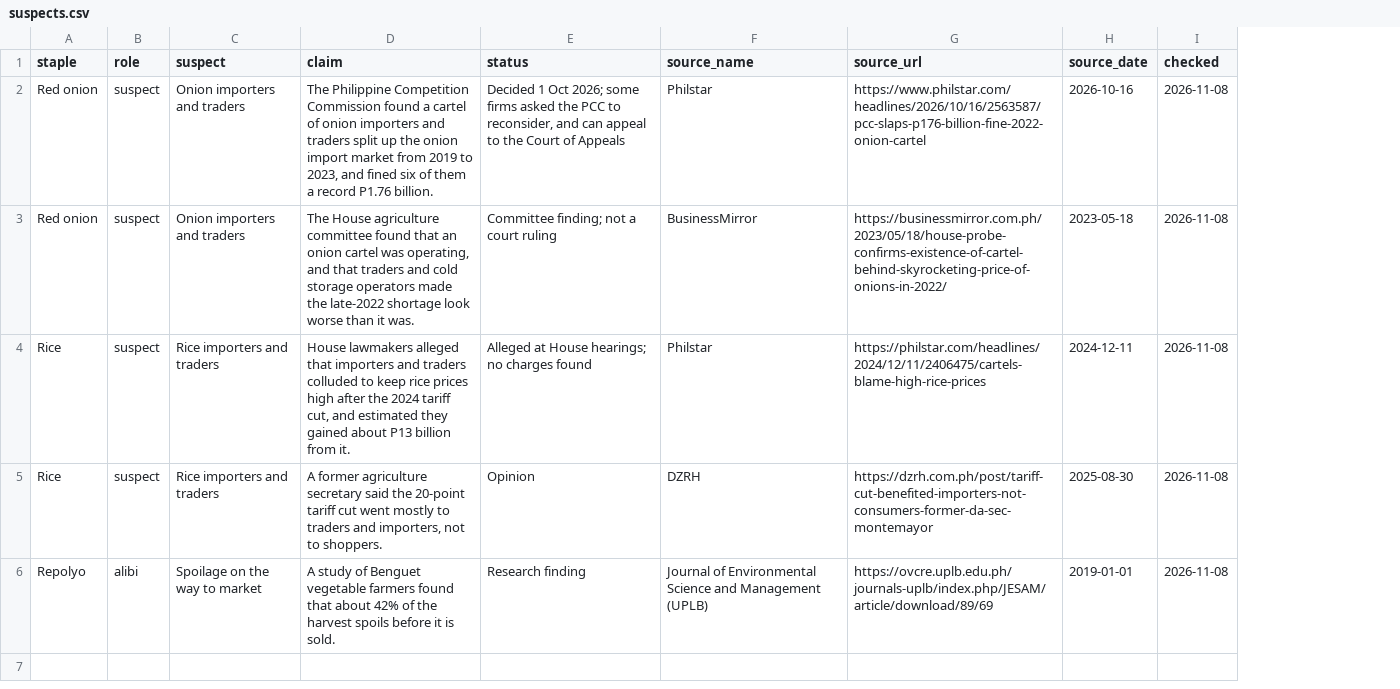
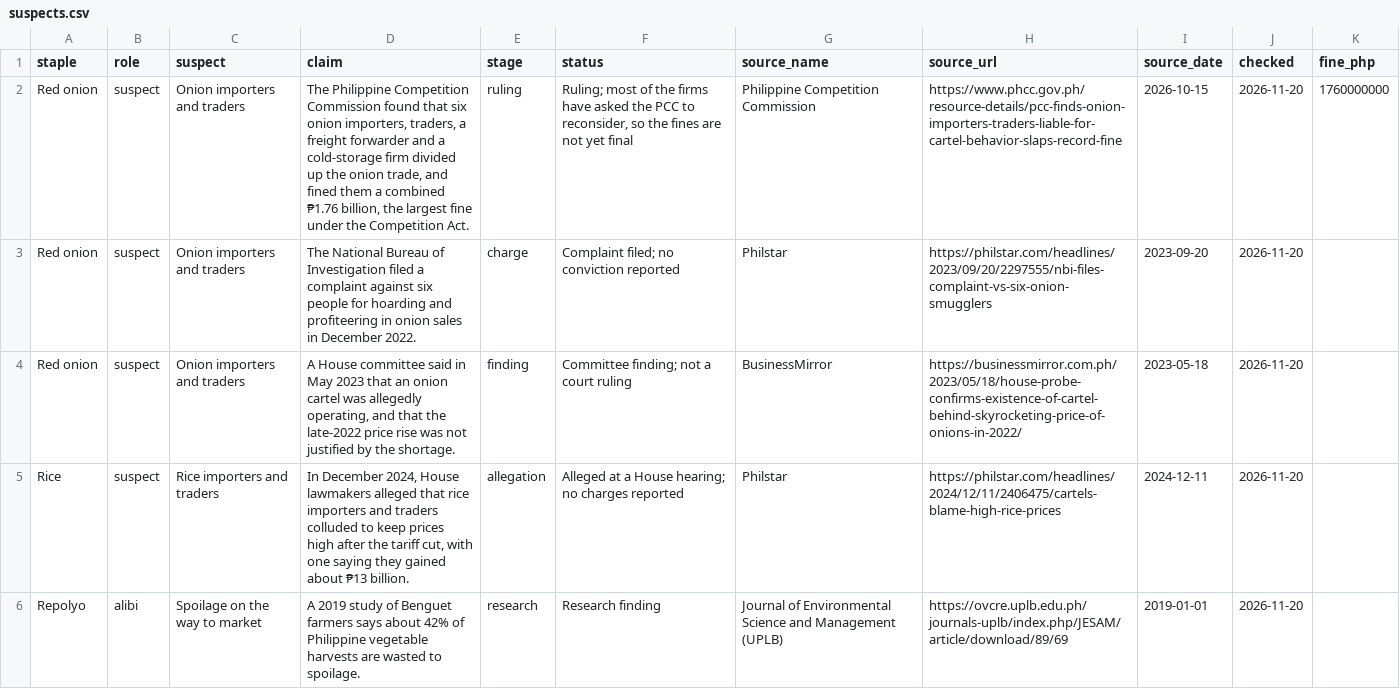
Before and after one commit to crylz-z/Agri-Price-Intelligence-Platform, a CSV file: dbt/seeds/suspects.csv, drawn as a sheet; removed rows and columns are numbered as before the commit, all else as after; the diff names each change by its address in the sheet, - before the commit and + after, or states it on an @@ line.

```diff
--- a/dbt/seeds/suspects.csv
+++ b/dbt/seeds/suspects.csv
+column E (stage), rows 3-6: charge | finding | allegation | research
+column K (fine_php), empty
+row 2: Red onion | suspect | Onion importers and traders | The Philippine Competition Commission found that six onion importers, traders, a freight forwarder and a cold-storage firm divided up the onion trade, and fined them a combined ₱1.76 billion, the largest fine under the Competition Act. | ruling | Ruling; most of the firms have asked the PCC to reconsider, so the fines are not yet final | Philippine Competition Commission | https://www.phcc.gov.ph/resource-details/pcc-finds-onion-importers-traders-liable-for-cartel-behavior-slaps-record-fine | 2026-10-15 | 2026-11-20 | 1760000000
-D3 (claim): The Philippine Competition Commission found a cartel of onion importers and traders split up the onion import market from 2019 to 2023, and fined six of them a record P1.76 billion.
+D3 (claim): The National Bureau of Investigation filed a complaint against six people for hoarding and profiteering in onion sales in December 2022.
-F3 (status): Decided 1 Oct 2026; some firms asked the PCC to reconsider, and can appeal to the Court of Appeals
+F3 (status): Complaint filed; no conviction reported
-H3 (source_url): https://www.philstar.com/headlines/2026/10/16/2563587/pcc-slaps-p176-billion-fine-2022-onion-cartel
+H3 (source_url): https://philstar.com/headlines/2023/09/20/2297555/nbi-files-complaint-vs-six-onion-smugglers
-I3 (source_date): 2026-10-16
+I3 (source_date): 2023-09-20
-J3:J5 (checked): 2026-11-08
+J3:J5 (checked): 2026-11-20
-D4 (claim): The House agriculture committee found that an onion cartel was operating, and that traders and cold storage operators made the late-2022 shortage look worse than it was.
+D4 (claim): A House committee said in May 2023 that an onion cartel was allegedly operating, and that the late-2022 price rise was not justified by the shortage.
-D5 (claim): House lawmakers alleged that importers and traders colluded to keep rice prices high after the 2024 tariff cut, and estimated they gained about P13 billion from it.
+D5 (claim): In December 2024, House lawmakers alleged that rice importers and traders colluded to keep prices high after the tariff cut, with one saying they gained about ₱13 billion.
-F5 (status): Alleged at House hearings; no charges found
+F5 (status): Alleged at a House hearing; no charges reported
-row 5: Rice | suspect | Rice importers and traders | A former agriculture secretary said the 20-point tariff cut went mostly to traders and importers, not to shoppers. | Opinion | DZRH | https://dzrh.com.ph/post/tariff-cut-benefited-importers-not-consumers-former-da-sec-montemayor | 2025-08-30 | 2026-11-08
-D6 (claim): A study of Benguet vegetable farmers found that about 42% of the harvest spoils before it is sold.
+D6 (claim): A 2019 study of Benguet farmers says about 42% of Philippine vegetable harvests are wasted to spoilage.
-J6 (checked): 2026-11-08
+J6 (checked): 2026-11-20
```
Also changed, not shown: 8 other files.
